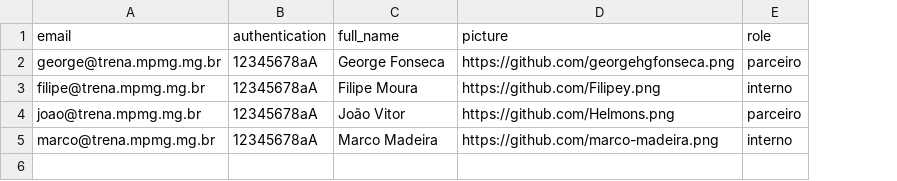
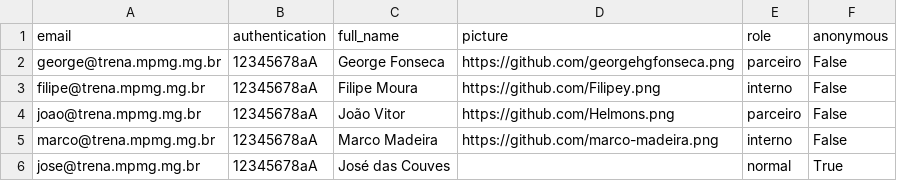
Before and after one commit to MPMG-DCC-UFMG/F05-Mobile-backend, a CSV file: initial_data/users/users.csv, drawn as a sheet; the diff names each change by its address in the sheet, - before the commit and + after, or states it on an @@ line.

```diff
--- a/initial_data/users/users.csv
+++ b/initial_data/users/users.csv
+column F (anonymous), rows 2-5: all False
+row 6: jose@trena.mpmg.mg.br | 12345678aA | José das Couves |  | normal | True
```
Also changed, not shown: initial_data/collects/collects.csv, initial_data/inspections/inspections.csv, 25 other files.
